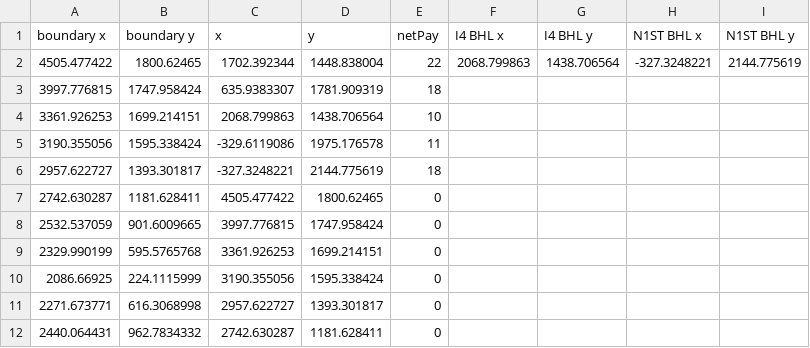
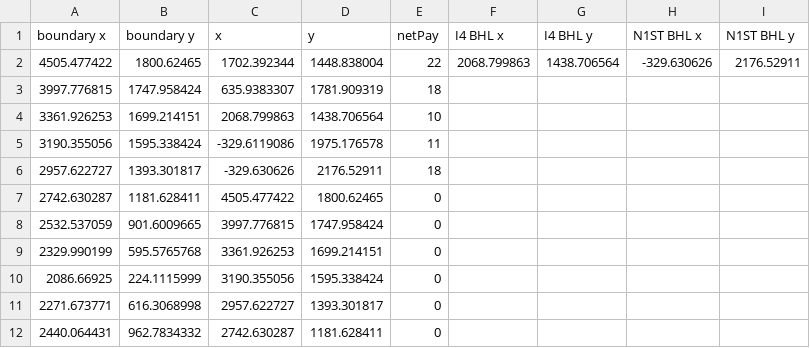
Before and after one commit to AdrianSalinas98/Petroleum-Engineering-Repository, a CSV file: IsoF3.csv, drawn as a sheet; only a part is shown.

```diff
--- a/IsoF3.csv
+++ b/IsoF3.csv
@@ -1,3 +1,3 @@
 boundary x,boundary y,x,y,netPay,I4 BHL x,I4 BHL y,N1ST BHL x,N1ST BHL y
-4505.477422,1800.62465,1702.392344,1448.838004,22,2068.799863,1438.706564,-327.3248221,2144.775619
+4505.477422,1800.62465,1702.392344,1448.838004,22,2068.799863,1438.706564,-329.630626,2176.52911
 3997.776815,1747.958424,635.9383307,1781.909319,18,,,,
@@ -5,3 +5,3 @@
 3190.355056,1595.338424,-329.6119086,1975.176578,11,,,,
-2957.622727,1393.301817,-327.3248221,2144.775619,18,,,,
+2957.622727,1393.301817,-329.630626,2176.52911,18,,,,
 2742.630287,1181.628411,4505.477422,1800.62465,0,,,,
```
Also changed, not shown: IsoF4.csv, IsoF5.csv, 4 other files.
